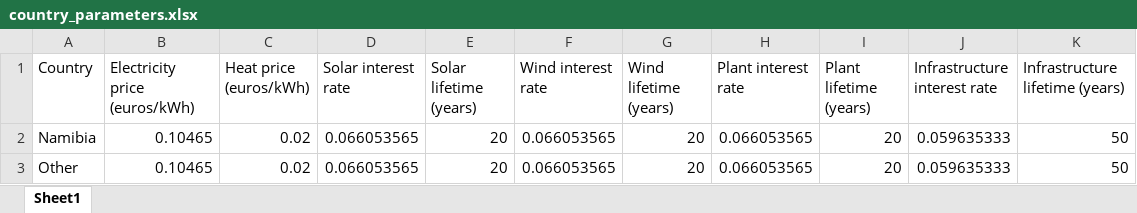
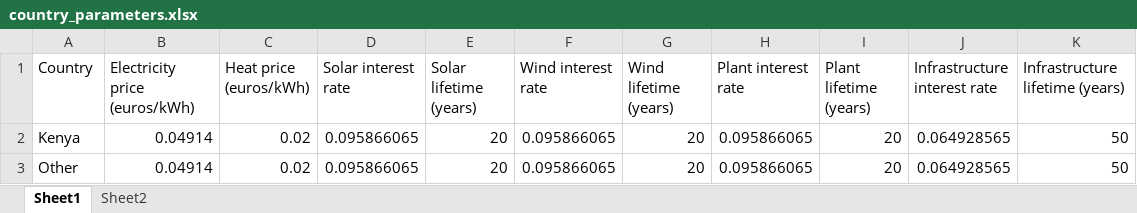
Before and after one commit to ClimateCompatibleGrowth/GeoH2, an Excel workbook: Parameters/country_parameters.xlsx, sheet Sheet1, drawn as a sheet; values as stored, in another font and other column widths than the file's, no borders; removed rows and columns are numbered as before the commit, all else as after; the diff names each change by its address in the sheet, - before the commit and + after, or states it on an @@ line.

```diff
--- a/Parameters/country_parameters.xlsx (sheet Sheet1)
+++ b/Parameters/country_parameters.xlsx (sheet Sheet1)
+sheet tab: Sheet2
-row 2: Namibia | 0.10465 | 0.02 | 0.066053565 | 20 | 0.066053565 | 20 | 0.066053565 | 20 | 0.059635333 | 50
+row 2: Kenya | 0.04914 | 0.02 | 0.095866065 | 20 | 0.095866065 | 20 | 0.095866065 | 20 | 0.064928565 | 50
-B3 (Electricity price (euros/kWh)): 0.10465
+B3 (Electricity price (euros/kWh)): 0.04914
-D3 (Solar interest rate): 0.066053565
+D3 (Solar interest rate): 0.095866065
-F3 (Wind interest rate): 0.066053565
+F3 (Wind interest rate): 0.095866065
-H3 (Plant interest rate): 0.066053565
+H3 (Plant interest rate): 0.095866065
-J3 (Infrastructure interest rate): 0.059635333
+J3 (Infrastructure interest rate): 0.064928565
```
Also changed, not shown: Parameters/demand_parameters.xlsx, Parameters/weather_parameters.xlsx, 5 other files.
